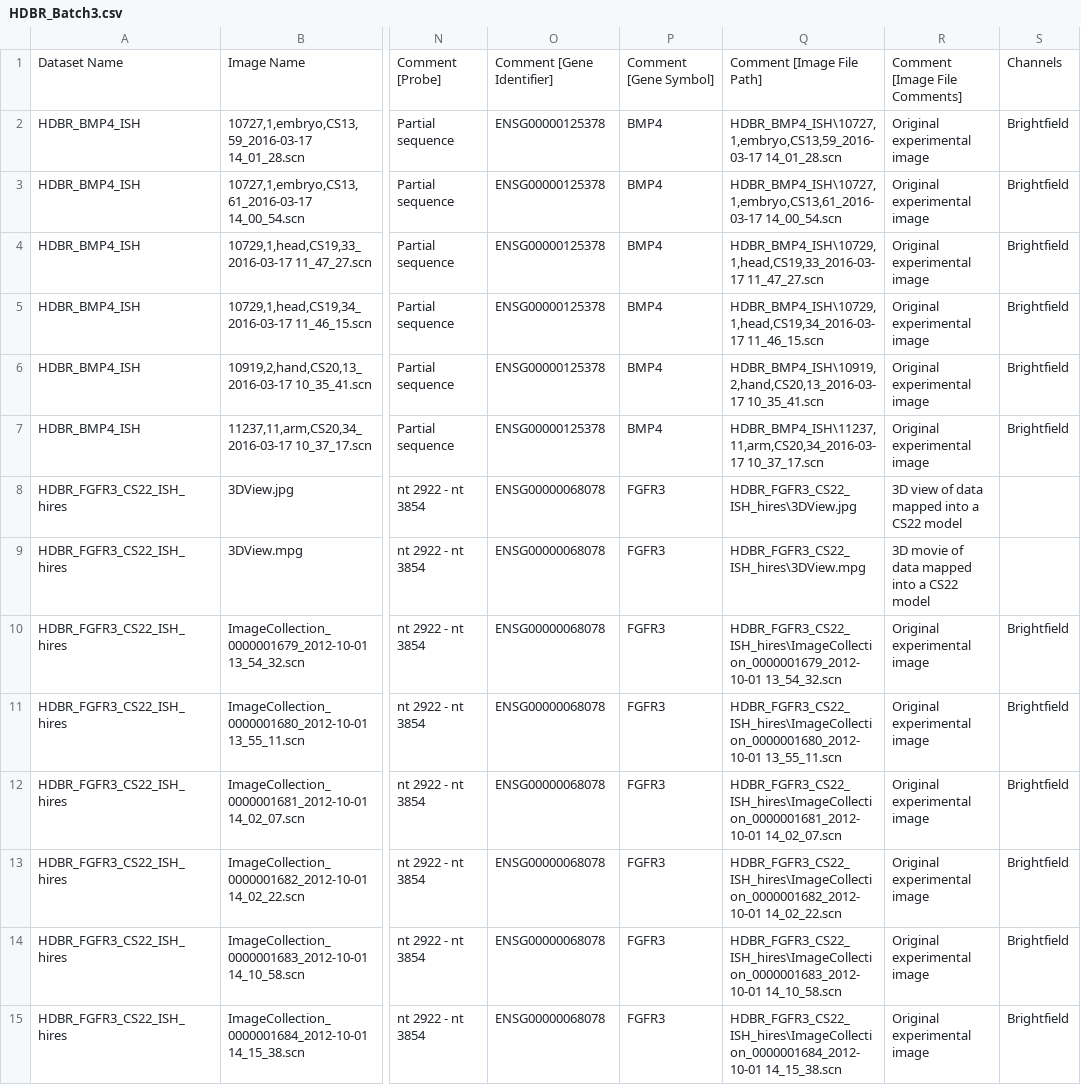
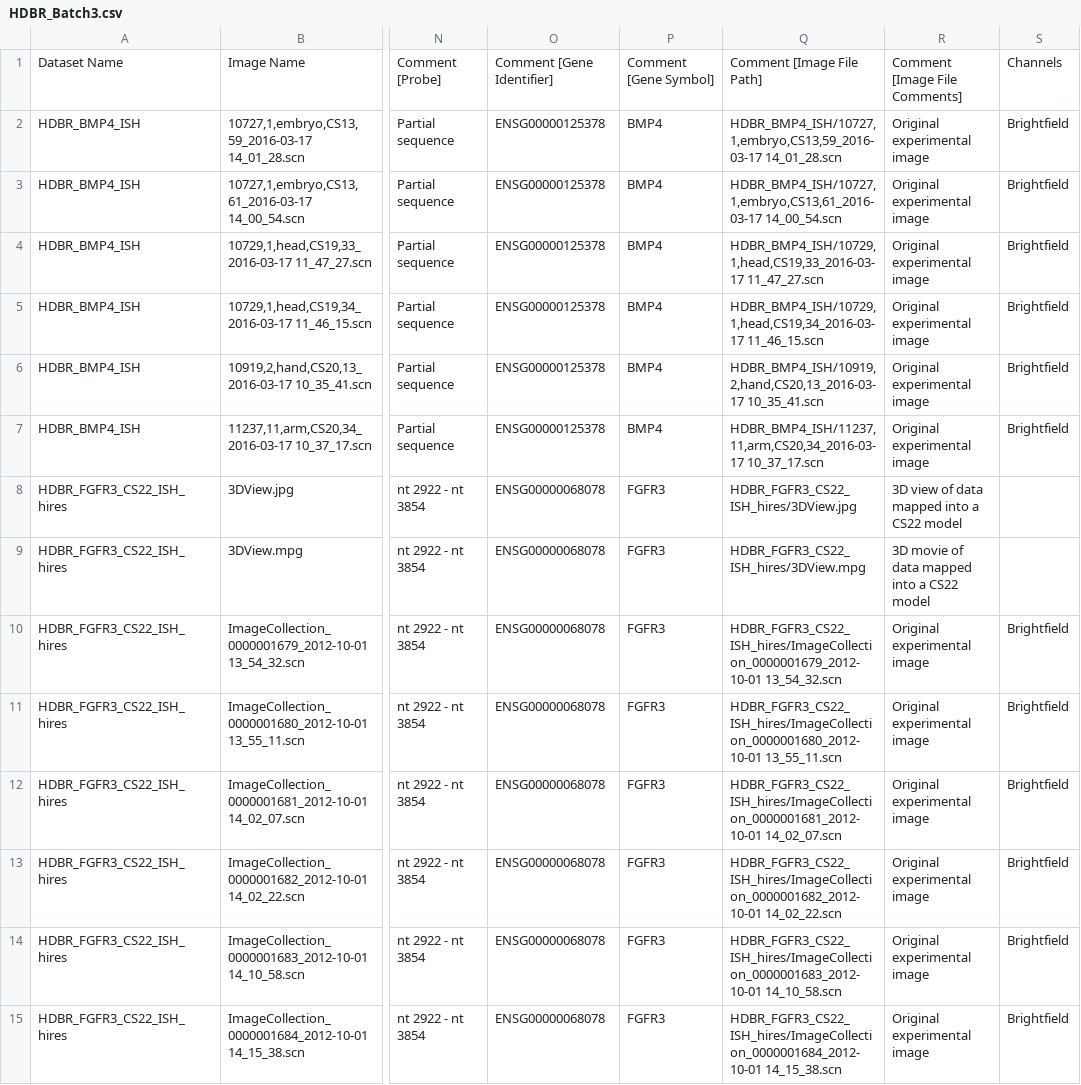
Before and after one commit to will-moore/idr0070-kerwin-hdbr, a CSV file: 20200414-Batch3-ftp/HDBR_Batch3.csv, drawn as a sheet; only a part is shown, gaps mark what is left out; the diff covers the shown part only; the diff names each change by its address in the sheet, - before the commit and + after, or states it on an @@ line.

Commit message:
Replace back-slash \ with / in Batch_3 csv

```diff
--- a/20200414-Batch3-ftp/HDBR_Batch3.csv
+++ b/20200414-Batch3-ftp/HDBR_Batch3.csv
-Q2: HDBR_BMP4_ISH\10727,1,embryo,CS13,59_2016-03-17 14_01_28.scn
+Q2: HDBR_BMP4_ISH/10727,1,embryo,CS13,59_2016-03-17 14_01_28.scn
-Q3: HDBR_BMP4_ISH\10727,1,embryo,CS13,61_2016-03-17 14_00_54.scn
+Q3: HDBR_BMP4_ISH/10727,1,embryo,CS13,61_2016-03-17 14_00_54.scn
-Q4: HDBR_BMP4_ISH\10729,1,head,CS19,33_2016-03-17 11_47_27.scn
+Q4: HDBR_BMP4_ISH/10729,1,head,CS19,33_2016-03-17 11_47_27.scn
-Q5: HDBR_BMP4_ISH\10729,1,head,CS19,34_2016-03-17 11_46_15.scn
+Q5: HDBR_BMP4_ISH/10729,1,head,CS19,34_2016-03-17 11_46_15.scn
-Q6: HDBR_BMP4_ISH\10919,2,hand,CS20,13_2016-03-17 10_35_41.scn
+Q6: HDBR_BMP4_ISH/10919,2,hand,CS20,13_2016-03-17 10_35_41.scn
-Q7: HDBR_BMP4_ISH\11237,11,arm,CS20,34_2016-03-17 10_37_17.scn
+Q7: HDBR_BMP4_ISH/11237,11,arm,CS20,34_2016-03-17 10_37_17.scn
-Q8: HDBR_FGFR3_CS22_ISH_hires\3DView.jpg
+Q8: HDBR_FGFR3_CS22_ISH_hires/3DView.jpg
-Q9: HDBR_FGFR3_CS22_ISH_hires\3DView.mpg
+Q9: HDBR_FGFR3_CS22_ISH_hires/3DView.mpg
-Q10: HDBR_FGFR3_CS22_ISH_hires\ImageCollection_0000001679_2012-10-01 13_54_32.scn
+Q10: HDBR_FGFR3_CS22_ISH_hires/ImageCollection_0000001679_2012-10-01 13_54_32.scn
-Q11: HDBR_FGFR3_CS22_ISH_hires\ImageCollection_0000001680_2012-10-01 13_55_11.scn
+Q11: HDBR_FGFR3_CS22_ISH_hires/ImageCollection_0000001680_2012-10-01 13_55_11.scn
-Q12: HDBR_FGFR3_CS22_ISH_hires\ImageCollection_0000001681_2012-10-01 14_02_07.scn
+Q12: HDBR_FGFR3_CS22_ISH_hires/ImageCollection_0000001681_2012-10-01 14_02_07.scn
-Q13: HDBR_FGFR3_CS22_ISH_hires\ImageCollection_0000001682_2012-10-01 14_02_22.scn
+Q13: HDBR_FGFR3_CS22_ISH_hires/ImageCollection_0000001682_2012-10-01 14_02_22.scn
-Q14: HDBR_FGFR3_CS22_ISH_hires\ImageCollection_0000001683_2012-10-01 14_10_58.scn
+Q14: HDBR_FGFR3_CS22_ISH_hires/ImageCollection_0000001683_2012-10-01 14_10_58.scn
-Q15: HDBR_FGFR3_CS22_ISH_hires\ImageCollection_0000001684_2012-10-01 14_15_38.scn
+Q15: HDBR_FGFR3_CS22_ISH_hires/ImageCollection_0000001684_2012-10-01 14_15_38.scn
```
Also changed, not shown: 184 edited cells elsewhere in this file.
